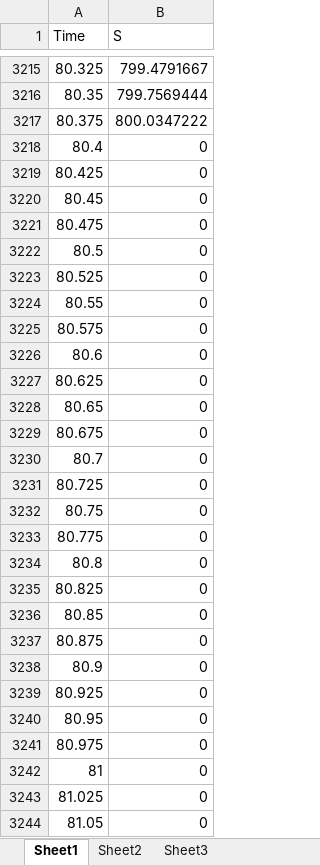
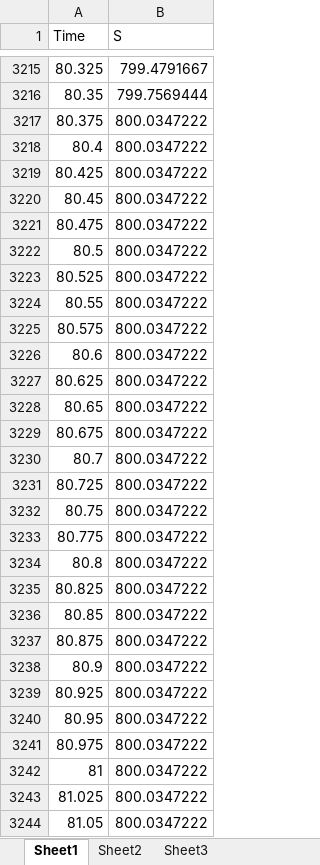
Before and after one commit to otoan33/PedalPrediction_UE, an Excel workbook: map_data/map_UE_1_Precar3.xlsx, sheet Sheet1, drawn as a sheet; only a part is shown, gaps mark what is left out; values as stored, in another font and other column widths than the file's, no borders; the diff covers the shown part only; the diff names each change by its address in the sheet, - before the commit and + after, or states it on an @@ line.

```diff
--- a/map_data/map_UE_1_Precar3.xlsx (sheet Sheet1)
+++ b/map_data/map_UE_1_Precar3.xlsx (sheet Sheet1)
-B3218:B3244 (S): 0
+B3218:B3244 (S): 800.0347222
```
Also changed, not shown: 758 edited cells elsewhere in this sheet, map_data/map_UE_1_Precar1.xlsx, map_data/map_UE_1_Precar2.xlsx, 26 other files.
